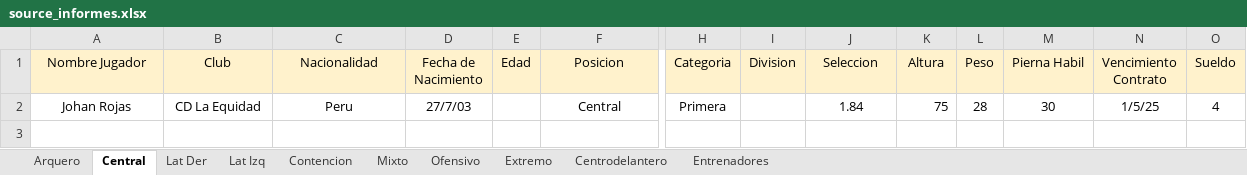
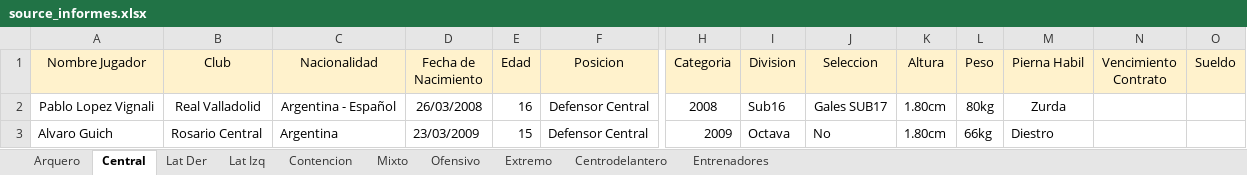
Before and after one commit to ipastore/scouting, an Excel workbook: data/source_informes.xlsx, sheet Central, drawn as a sheet; only a part is shown, gaps mark what is left out; values as stored, in another font and other column widths than the file's, no borders; removed rows and columns are numbered as before the commit, all else as after; rows hold the shown columns only; the diff names each change by its address in the sheet, - before the commit and + after, or states it on an @@ line.

Commit message:
primera actualizacion source_informes Kbza

```diff
--- a/data/source_informes.xlsx (sheet Central)
+++ b/data/source_informes.xlsx (sheet Central)
-row 2: Johan Rojas | CD La Equidad | Peru | 27/7/03 |  | Central | Primera |  | 1.84 | 75 | 28 | 30 | 1/5/25 | 4
+row 2: Pablo Lopez Vignali | Real Valladolid | Argentina - Español | 26/03/2008 | 16 | Defensor Central | 2008 | Sub16 | Gales SUB17 | 1.80cm | 80kg | Zurda
+row 3: Alvaro Guich | Rosario Central | Argentina | 23/03/2009 | 15 | Defensor Central | 2009 | Octava | No | 1.80cm | 66kg | Diestro
```
Also changed, not shown: sheet Centrodelantero, sheet Extremo, sheet Ofensivo, sheet Lat Izq, sheet Lat Der, sheet Mixto, 2 other files.
